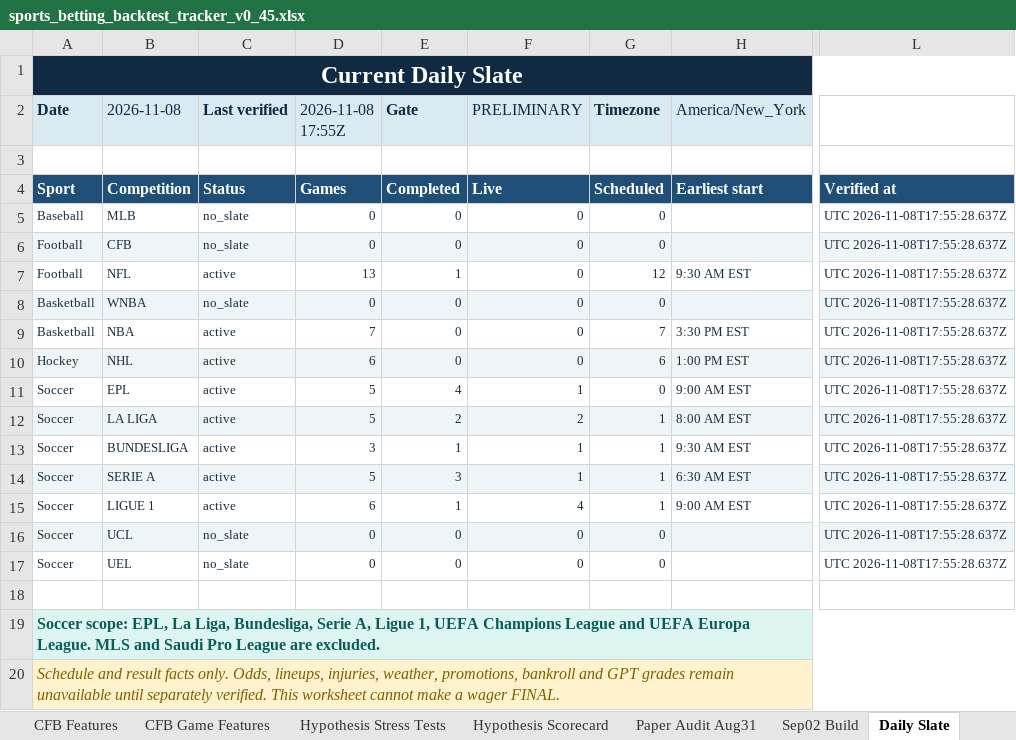
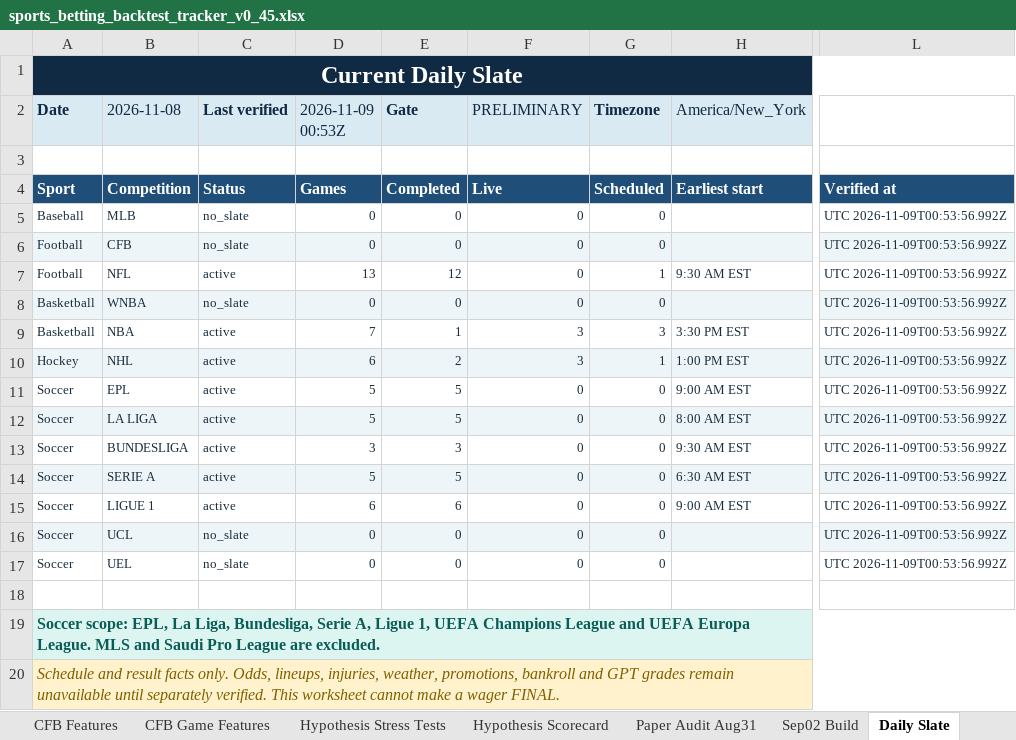
Before and after one commit to KevinKato27/SportsBetting, an Excel workbook: data/imports/sports_betting_backtest_tracker_v0_45.xlsx, sheet Daily Slate, drawn as a sheet; only a part is shown, gaps mark what is left out; values as stored, in another font and other column widths than the file's, no borders; the diff names each change by its address in the sheet, - before the commit and + after, or states it on an @@ line.

```diff
--- a/data/imports/sports_betting_backtest_tracker_v0_45.xlsx (sheet Daily Slate)
+++ b/data/imports/sports_betting_backtest_tracker_v0_45.xlsx (sheet Daily Slate)
-D2: 2026-11-08 17:55Z
+D2: 2026-11-09 00:53Z
-L5:L17: UTC 2026-11-08T17:55:28.637Z
+L5:L17: UTC 2026-11-09T00:53:56.992Z
-E7 (Gate): 1
+E7 (Gate): 12
-G7 (Timezone): 12
+G7 (Timezone): 1
-E9 (Gate): 0
+E9 (Gate): 1
-F9:F10 (PRELIMINARY): 0
+F9:F10 (PRELIMINARY): 3
-G9 (Timezone): 7
+G9 (Timezone): 3
-E10 (Gate): 0
+E10 (Gate): 2
-G10 (Timezone): 6
+G10 (Timezone): 1
-E11 (Gate): 4
+E11 (Gate): 5
-F11 (PRELIMINARY): 1
+F11 (PRELIMINARY): 0
-E12 (Gate): 2
+E12 (Gate): 5
-F12 (PRELIMINARY): 2
+F12 (PRELIMINARY): 0
-G12:G15 (Timezone): 1
+G12:G15 (Timezone): 0
-E13 (Gate): 1
+E13 (Gate): 3
-F13:F14 (PRELIMINARY): 1
+F13:F14 (PRELIMINARY): 0
-E14 (Gate): 3
+E14 (Gate): 5
-E15 (Gate): 1
+E15 (Gate): 6
-F15 (PRELIMINARY): 4
+F15 (PRELIMINARY): 0
```
Also changed, not shown: 2 other files.
